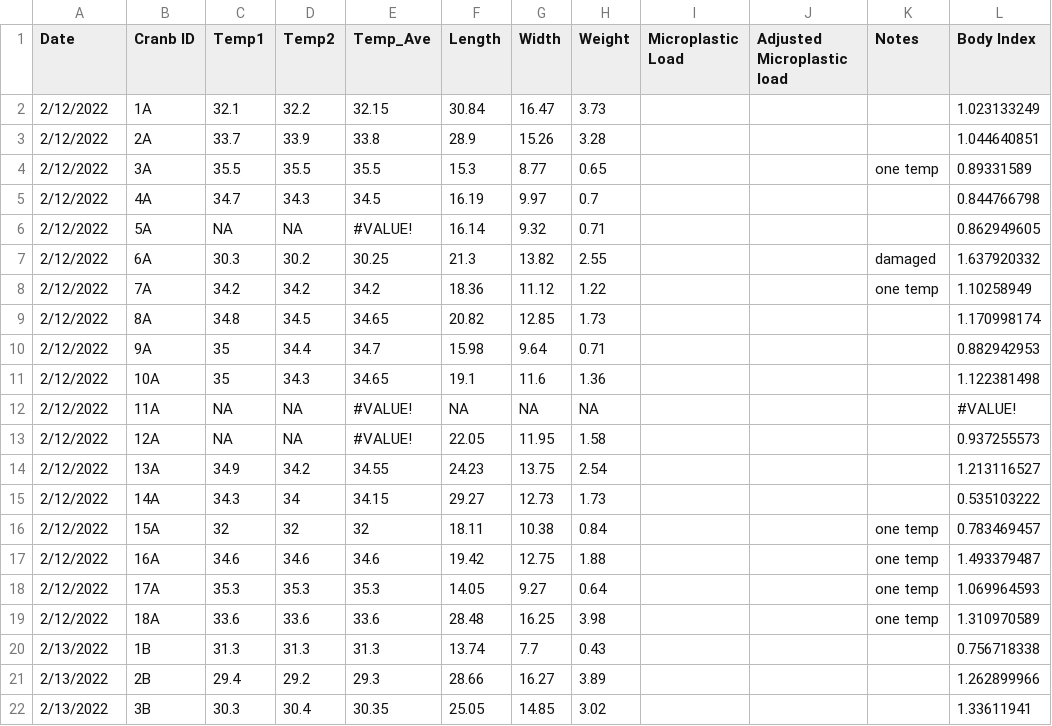
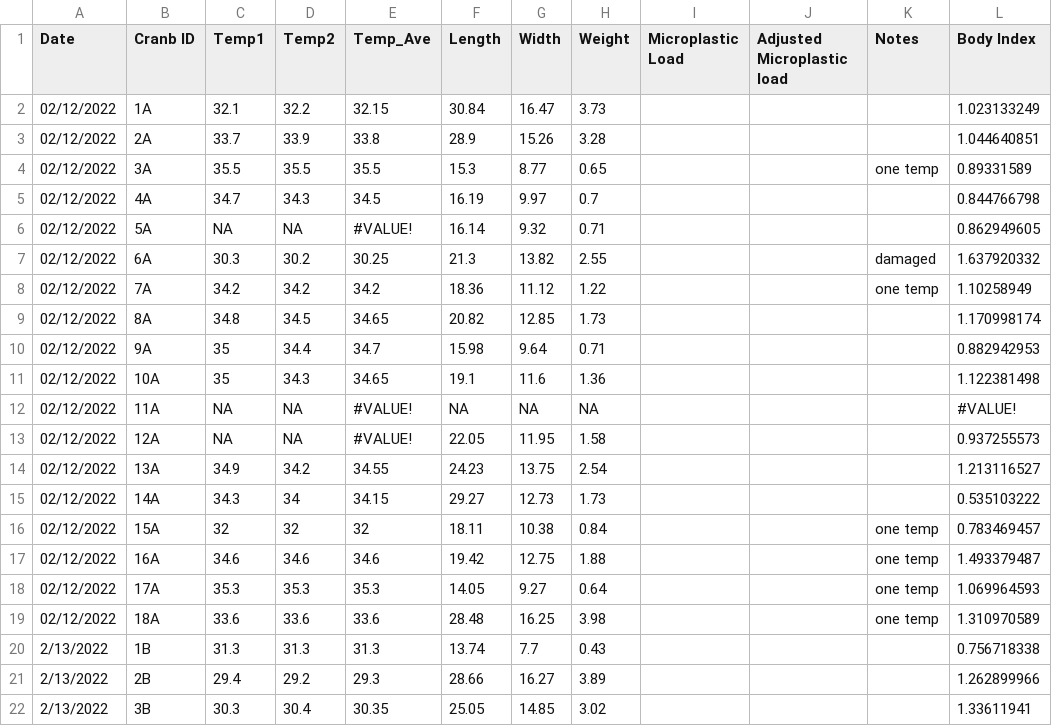
Before and after one commit to eccoyle2/General-Repository, a CSV file: data/MCMP_R_files/LORR MC MP_Final.csv, drawn as a sheet; only a part is shown; the diff covers the shown part only; the diff names each change by its address in the sheet, - before the commit and + after, or states it on an @@ line.

```diff
--- a/data/MCMP_R_files/LORR MC MP_Final.csv
+++ b/data/MCMP_R_files/LORR MC MP_Final.csv
-A2:A19 (Date): 2/12/2022
+A2:A19 (Date): 02/12/2022
```
Also changed, not shown: 22 edited cells elsewhere in this file, data/MCMP_R_files/MCMP_quantify.csv, 21 other files.
